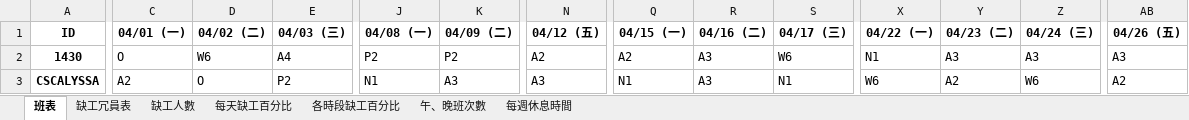
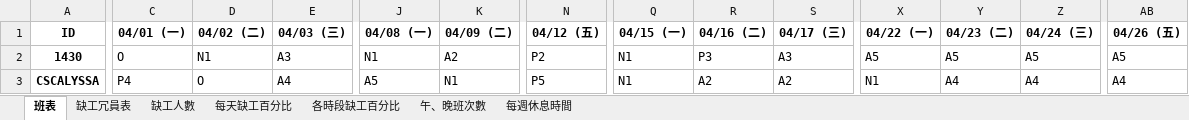
Before and after one commit to h920032/IM_project, an Excel workbook: schedule_data_2019_4.xlsx, sheet 班表, drawn as a sheet; only a part is shown, gaps mark what is left out; values as stored, in another font and other column widths than the file's, no borders; the diff covers the shown part only; the diff names each change by its address in the sheet, - before the commit and + after, or states it on an @@ line.

```diff
--- a/schedule_data_2019_4.xlsx (sheet 班表)
+++ b/schedule_data_2019_4.xlsx (sheet 班表)
-D2 (04/02 (二)): W6
+D2 (04/02 (二)): N1
-E2 (04/03 (三)): A4
+E2 (04/03 (三)): A3
-J2 (04/08 (一)): P2
+J2 (04/08 (一)): N1
-K2 (04/09 (二)): P2
+K2 (04/09 (二)): A2
-N2 (04/12 (五)): A2
+N2 (04/12 (五)): P2
-Q2 (04/15 (一)): A2
+Q2 (04/15 (一)): N1
-R2 (04/16 (二)): A3
+R2 (04/16 (二)): P3
-S2 (04/17 (三)): W6
+S2 (04/17 (三)): A3
-X2 (04/22 (一)): N1
+X2 (04/22 (一)): A5
-Y2 (04/23 (二)): A3
+Y2 (04/23 (二)): A5
-Z2 (04/24 (三)): A3
+Z2 (04/24 (三)): A5
-AB2 (04/26 (五)): A3
+AB2 (04/26 (五)): A5
-C3 (04/01 (一)): A2
+C3 (04/01 (一)): P4
-E3 (04/03 (三)): P2
+E3 (04/03 (三)): A4
-J3 (04/08 (一)): N1
+J3 (04/08 (一)): A5
-K3 (04/09 (二)): A3
+K3 (04/09 (二)): N1
-N3 (04/12 (五)): A3
+N3 (04/12 (五)): P5
-R3 (04/16 (二)): A3
+R3 (04/16 (二)): A2
-S3 (04/17 (三)): N1
+S3 (04/17 (三)): A2
-X3 (04/22 (一)): W6
+X3 (04/22 (一)): N1
-Y3 (04/23 (二)): A2
+Y3 (04/23 (二)): A4
-Z3 (04/24 (三)): W6
+Z3 (04/24 (三)): A4
-AB3 (04/26 (五)): A2
+AB3 (04/26 (五)): A4
```
Also changed, not shown: 574 edited cells elsewhere in this sheet, sheet 缺工冗員表, sheet 每週休息時間, sheet 缺工人數, sheet 午、晚班次數, sheet 每天缺工百分比, sheet 各時段缺工百分比, 7 other files.
